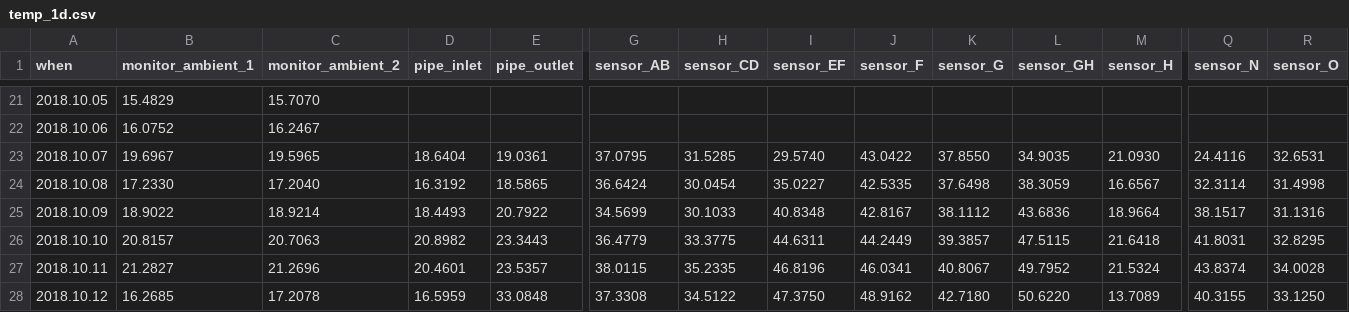
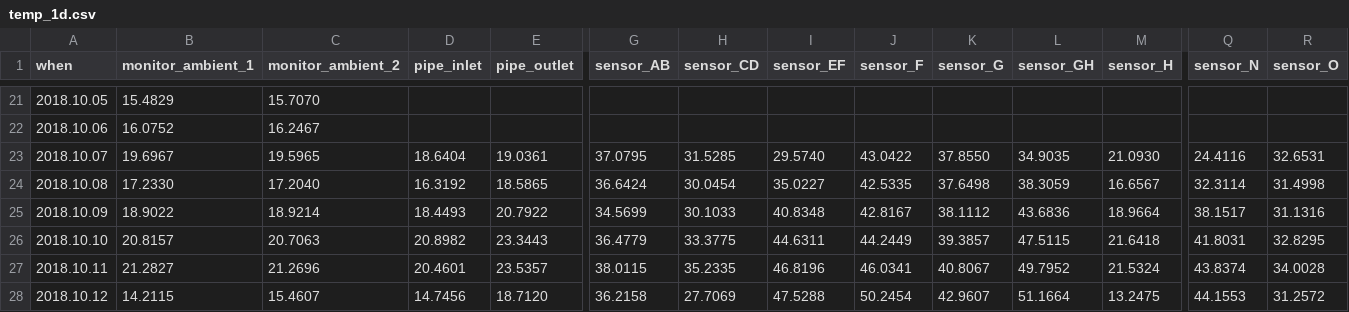
Before and after one commit to pgcrumley/MoundController, a CSV file: Data/temp_1d.csv, drawn as a sheet; only a part is shown, gaps mark what is left out; the diff covers the shown part only; the diff names each change by its address in the sheet, - before the commit and + after, or states it on an @@ line.

```diff
--- a/Data/temp_1d.csv
+++ b/Data/temp_1d.csv
-B28 (monitor_ambient_1): 16.2685
+B28 (monitor_ambient_1): 14.2115
-C28 (monitor_ambient_2): 17.2078
+C28 (monitor_ambient_2): 15.4607
-D28 (pipe_inlet): 16.5959
+D28 (pipe_inlet): 14.7456
-E28 (pipe_outlet): 33.0848
+E28 (pipe_outlet): 18.7120
-G28 (sensor_AB): 37.3308
+G28 (sensor_AB): 36.2158
-H28 (sensor_CD): 34.5122
+H28 (sensor_CD): 27.7069
-I28 (sensor_EF): 47.3750
+I28 (sensor_EF): 47.5288
-J28 (sensor_F): 48.9162
+J28 (sensor_F): 50.2454
-K28 (sensor_G): 42.7180
+K28 (sensor_G): 42.9607
-L28 (sensor_GH): 50.6220
+L28 (sensor_GH): 51.1664
-M28 (sensor_H): 13.7089
+M28 (sensor_H): 13.2475
-Q28 (sensor_N): 40.3155
+Q28 (sensor_N): 44.1553
-R28 (sensor_O): 33.1250
+R28 (sensor_O): 31.2572
```
Also changed, not shown: 4 edited cells elsewhere in this file, Data/temp_1h.csv, 2 other files.
